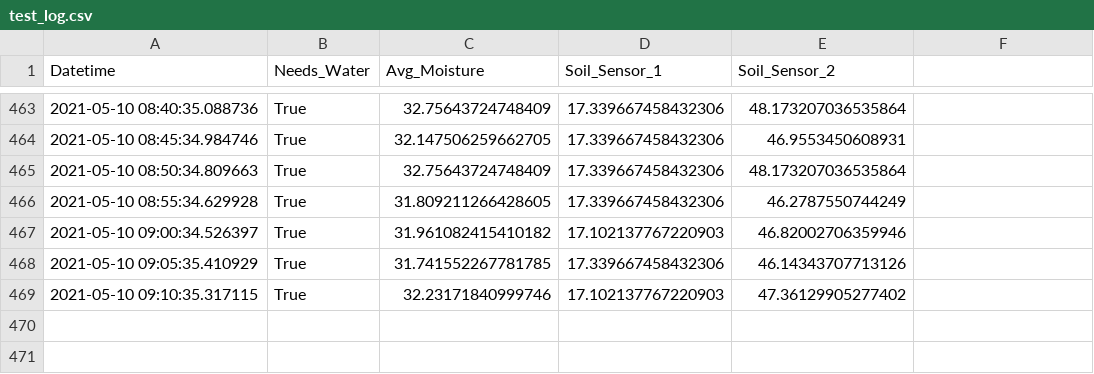
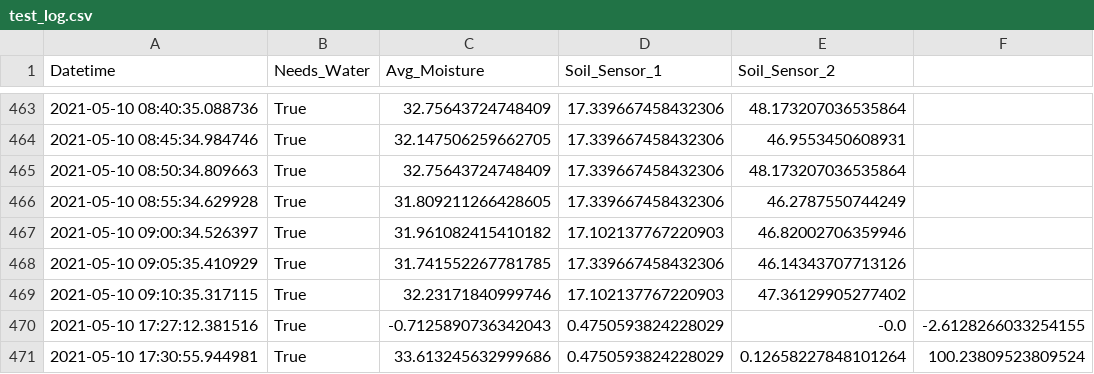
Before and after one commit to NateOfState4/RPi_Projects, a CSV file: test_log.csv, drawn as a sheet; only a part is shown, gaps mark what is left out.

```diff
--- a/test_log.csv
+++ b/test_log.csv
@@ -469 +469,3 @@ Datetime, Needs_Water, Avg_Moisture, Soil_Sensor_1, Soil_Sensor_2
 2021-05-10 09:10:35.317115,True,32.23171840999746,17.102137767220903,47.36129905277402
+2021-05-10 17:27:12.381516,True,-0.7125890736342043,0.4750593824228029,-0.0,-2.6128266033254155
+2021-05-10 17:30:55.944981,True,33.613245632999686,0.4750593824228029,0.12658227848101264,100.23809523809524
```
Also changed, not shown: 2 other files.
